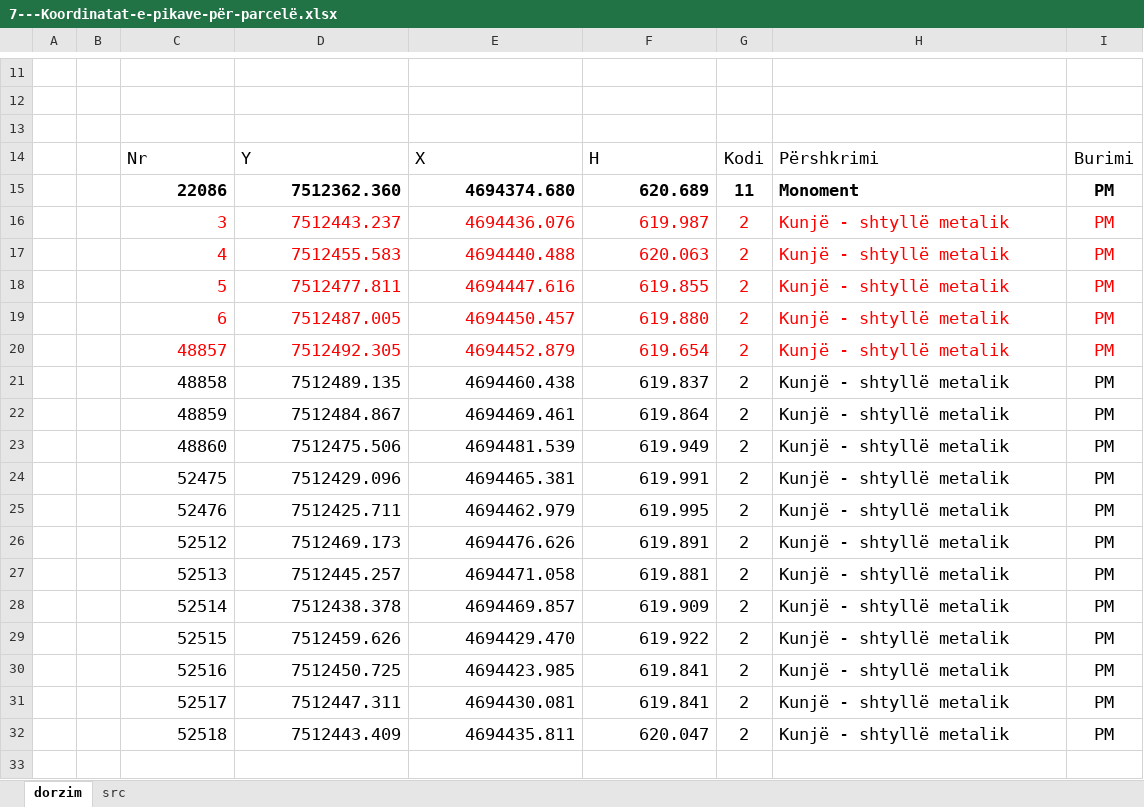
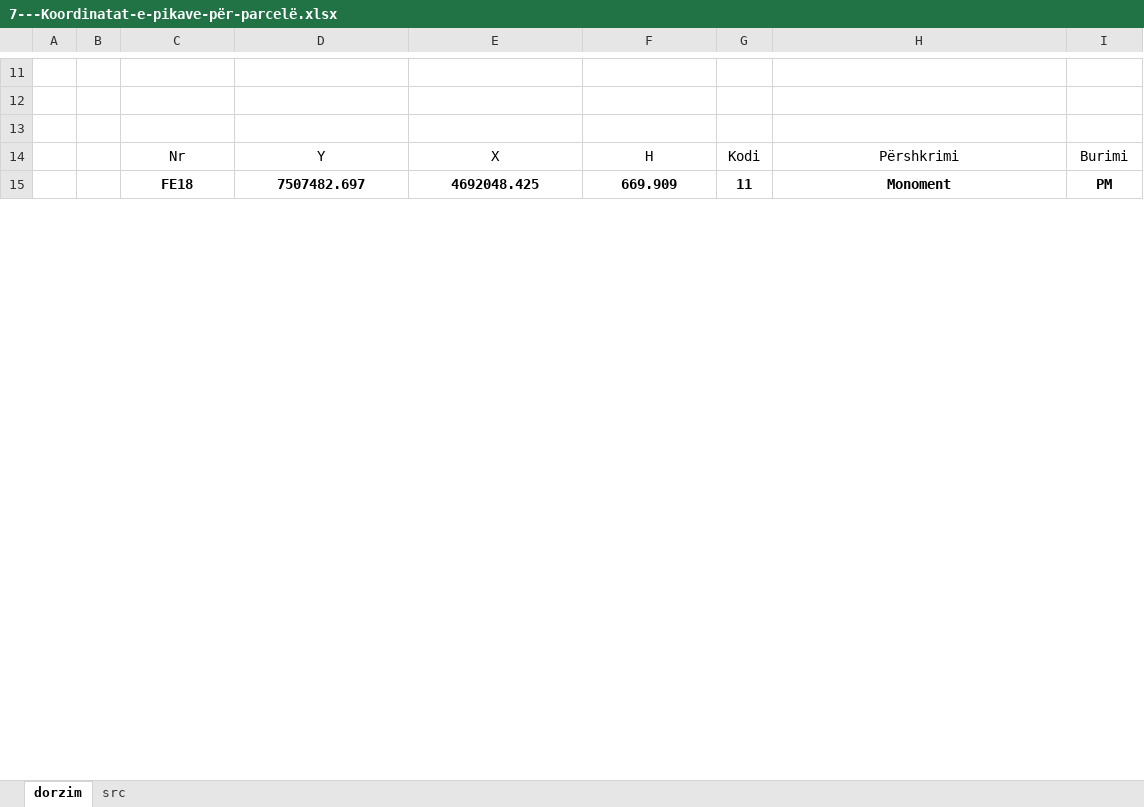
Before and after one commit to geo-coding/3584-6-Jezerc-Ali-Baliu, an Excel workbook: cd/7---Koordinatat-e-pikave-për-parcelë.xlsx, sheet dorzim, drawn as a sheet; only a part is shown, gaps mark what is left out; values as stored, in another font and other column widths than the file's, no borders; charts and pictures not drawn; removed rows and columns are numbered as before the commit, all else as after; the diff covers the shown part only; the diff names each change by its address in the sheet, - before the commit and + after, or states it on an @@ line.

```diff
--- a/cd/7---Koordinatat-e-pikave-për-parcelë.xlsx (sheet dorzim)
+++ b/cd/7---Koordinatat-e-pikave-për-parcelë.xlsx (sheet dorzim)
@@ C14:I14 text size: smaller @@
-C14:F14 alignment: left
+C14:F14 alignment: center
-H14 alignment: left
+H14 alignment: center
-row 15:  |  | 22086 | 7512362.360 | 4694374.680 | 620.689 | 11 | Monoment | PM
-row 16:  |  | 3 | 7512443.237 | 4694436.076 | 619.987 | 2 | Kunjë - shtyllë metalik | PM
-row 17:  |  | 4 | 7512455.583 | 4694440.488 | 620.063 | 2 | Kunjë - shtyllë metalik | PM
-row 18:  |  | 5 | 7512477.811 | 4694447.616 | 619.855 | 2 | Kunjë - shtyllë metalik | PM
-row 19:  |  | 6 | 7512487.005 | 4694450.457 | 619.880 | 2 | Kunjë - shtyllë metalik | PM
-row 20:  |  | 48857 | 7512492.305 | 4694452.879 | 619.654 | 2 | Kunjë - shtyllë metalik | PM
-row 21:  |  | 48858 | 7512489.135 | 4694460.438 | 619.837 | 2 | Kunjë - shtyllë metalik | PM
-row 22:  |  | 48859 | 7512484.867 | 4694469.461 | 619.864 | 2 | Kunjë - shtyllë metalik | PM
-row 23:  |  | 48860 | 7512475.506 | 4694481.539 | 619.949 | 2 | Kunjë - shtyllë metalik | PM
-row 24:  |  | 52475 | 7512429.096 | 4694465.381 | 619.991 | 2 | Kunjë - shtyllë metalik | PM
-row 25:  |  | 52476 | 7512425.711 | 4694462.979 | 619.995 | 2 | Kunjë - shtyllë metalik | PM
-row 26:  |  | 52512 | 7512469.173 | 4694476.626 | 619.891 | 2 | Kunjë - shtyllë metalik | PM
-row 27:  |  | 52513 | 7512445.257 | 4694471.058 | 619.881 | 2 | Kunjë - shtyllë metalik | PM
-row 28:  |  | 52514 | 7512438.378 | 4694469.857 | 619.909 | 2 | Kunjë - shtyllë metalik | PM
-row 29:  |  | 52515 | 7512459.626 | 4694429.470 | 619.922 | 2 | Kunjë - shtyllë metalik | PM
-row 30:  |  | 52516 | 7512450.725 | 4694423.985 | 619.841 | 2 | Kunjë - shtyllë metalik | PM
-row 31:  |  | 52517 | 7512447.311 | 4694430.081 | 619.841 | 2 | Kunjë - shtyllë metalik | PM
-row 32:  |  | 52518 | 7512443.409 | 4694435.811 | 620.047 | 2 | Kunjë - shtyllë metalik | PM
-row 15: (empty)
+row 15:  |  | FE18 | 7507482.697 | 4692048.425 | 669.909 | 11 | Monoment | PM
```
Also changed, not shown: 21 added rows, 21 removed rows, 9 edited cells, cell formats and merged cells elsewhere in this sheet, charts or pictures, 34 other files.
